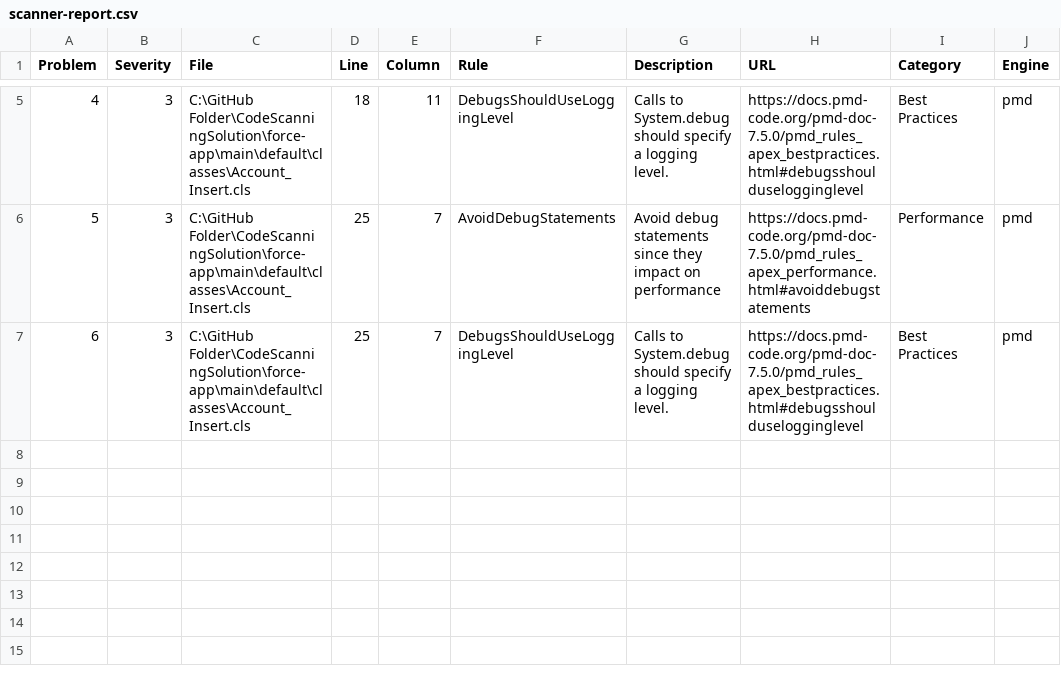
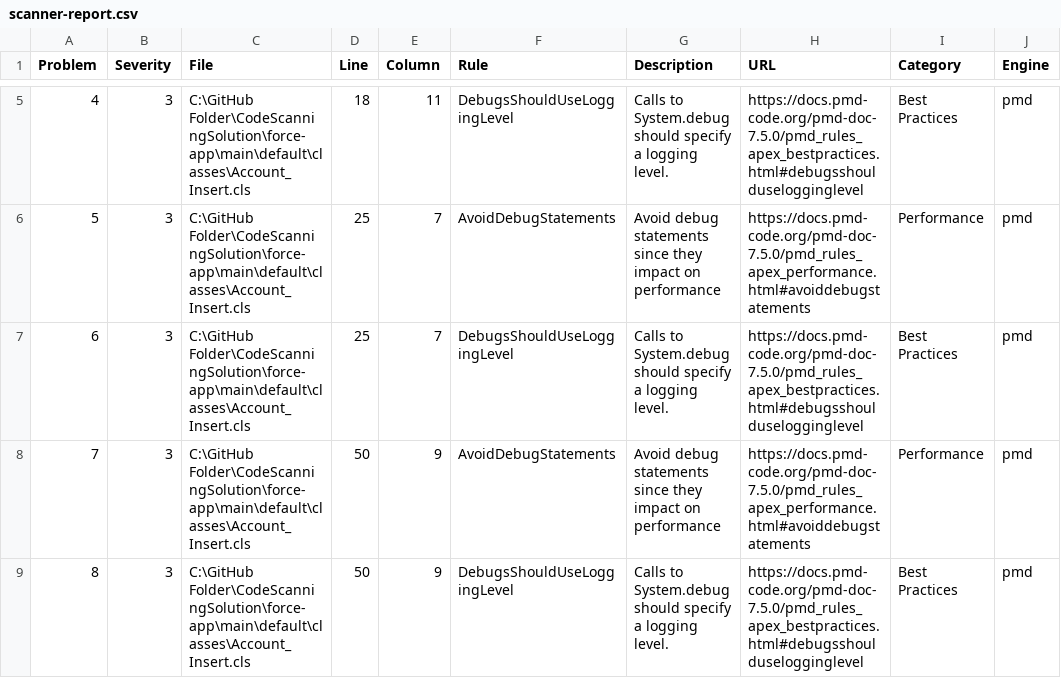
Before and after one commit to Prasanthkys/CodeScanningSolution, a CSV file: scanner-report.csv, drawn as a sheet; only a part is shown, gaps mark what is left out.

```diff
--- a/scanner-report.csv
+++ b/scanner-report.csv
@@ -7 +7,3 @@
 "6","3","C:\GitHub Folder\CodeScanningSolution\force-app\main\default\classes\Account_Insert.cls","25","7","DebugsShouldUseLoggingLevel","Calls to System.debug should specify a logging level.","https://docs.pmd-code.org/pmd-doc-7.5.0/pmd_rules_apex_bestpractices.html#debugsshoulduselogginglevel","Best Practices","pmd"
+"7","3","C:\GitHub Folder\CodeScanningSolution\force-app\main\default\classes\Account_Insert.cls","50","9","AvoidDebugStatements","Avoid debug statements since they impact on performance","https://docs.pmd-code.org/pmd-doc-7.5.0/pmd_rules_apex_performance.html#avoiddebugstatements","Performance","pmd"
+"8","3","C:\GitHub Folder\CodeScanningSolution\force-app\main\default\classes\Account_Insert.cls","50","9","DebugsShouldUseLoggingLevel","Calls to System.debug should specify a logging level.","https://docs.pmd-code.org/pmd-doc-7.5.0/pmd_rules_apex_bestpractices.html#debugsshoulduselogginglevel","Best Practices","pmd"
```
Also changed, not shown: filtered-scanner-report.csv, 3 other files.
